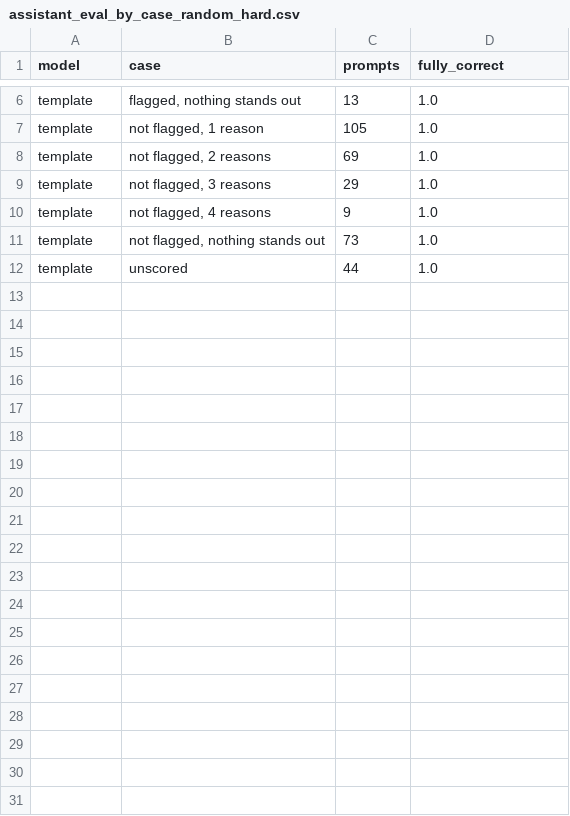
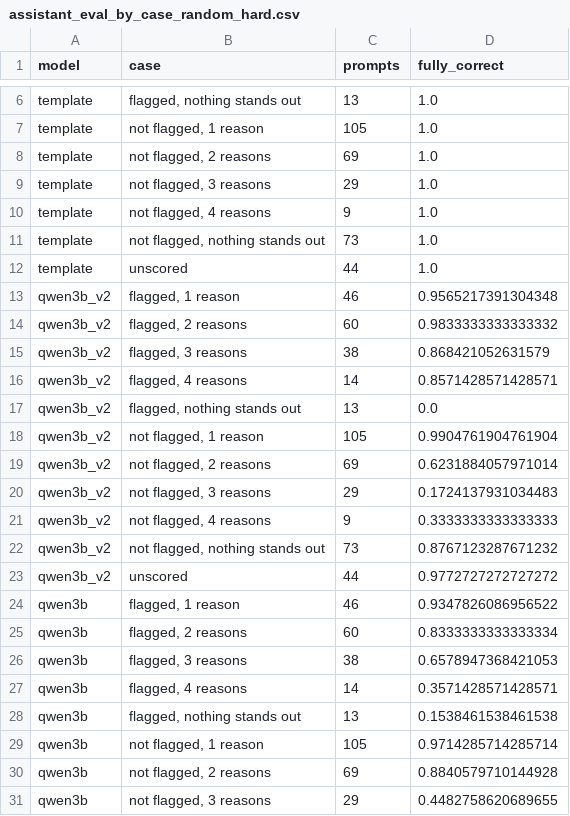
Before and after one commit to Defaul119/COS30049A2, a CSV file: reports/tables/assistant_eval_by_case_random_hard.csv, drawn as a sheet; only a part is shown, gaps mark what is left out; the diff covers the shown part only.

Commit message:
Every writer (152M r1, Qwen r1, Qwen r2) on all ten randomized sets (Kaggle T4 x2, 2.3 h): mean fully correct 70.3 / 87.5 / 92.0%

```diff
--- a/reports/tables/assistant_eval_by_case_random_hard.csv
+++ b/reports/tables/assistant_eval_by_case_random_hard.csv
@@ -12 +12,20 @@ template,"not flagged, nothing stands out",73,1.0
 template,unscored,44,1.0
+qwen3b_v2,"flagged, 1 reason",46,0.9565217391304348
+qwen3b_v2,"flagged, 2 reasons",60,0.9833333333333332
+qwen3b_v2,"flagged, 3 reasons",38,0.868421052631579
+qwen3b_v2,"flagged, 4 reasons",14,0.8571428571428571
+qwen3b_v2,"flagged, nothing stands out",13,0.0
+qwen3b_v2,"not flagged, 1 reason",105,0.9904761904761904
+qwen3b_v2,"not flagged, 2 reasons",69,0.6231884057971014
+qwen3b_v2,"not flagged, 3 reasons",29,0.1724137931034483
+qwen3b_v2,"not flagged, 4 reasons",9,0.3333333333333333
+qwen3b_v2,"not flagged, nothing stands out",73,0.8767123287671232
+qwen3b_v2,unscored,44,0.9772727272727272
+qwen3b,"flagged, 1 reason",46,0.9347826086956522
+qwen3b,"flagged, 2 reasons",60,0.8333333333333334
+qwen3b,"flagged, 3 reasons",38,0.6578947368421053
+qwen3b,"flagged, 4 reasons",14,0.3571428571428571
+qwen3b,"flagged, nothing stands out",13,0.1538461538461538
+qwen3b,"not flagged, 1 reason",105,0.9714285714285714
+qwen3b,"not flagged, 2 reasons",69,0.8840579710144928
+qwen3b,"not flagged, 3 reasons",29,0.4482758620689655
```
Also changed, not shown: 14 added rows elsewhere in this file, reports/tables/assistant_eval_by_case_random_balanced.csv, reports/tables/assistant_eval_by_case_random_extreme.csv, 47 other files.
